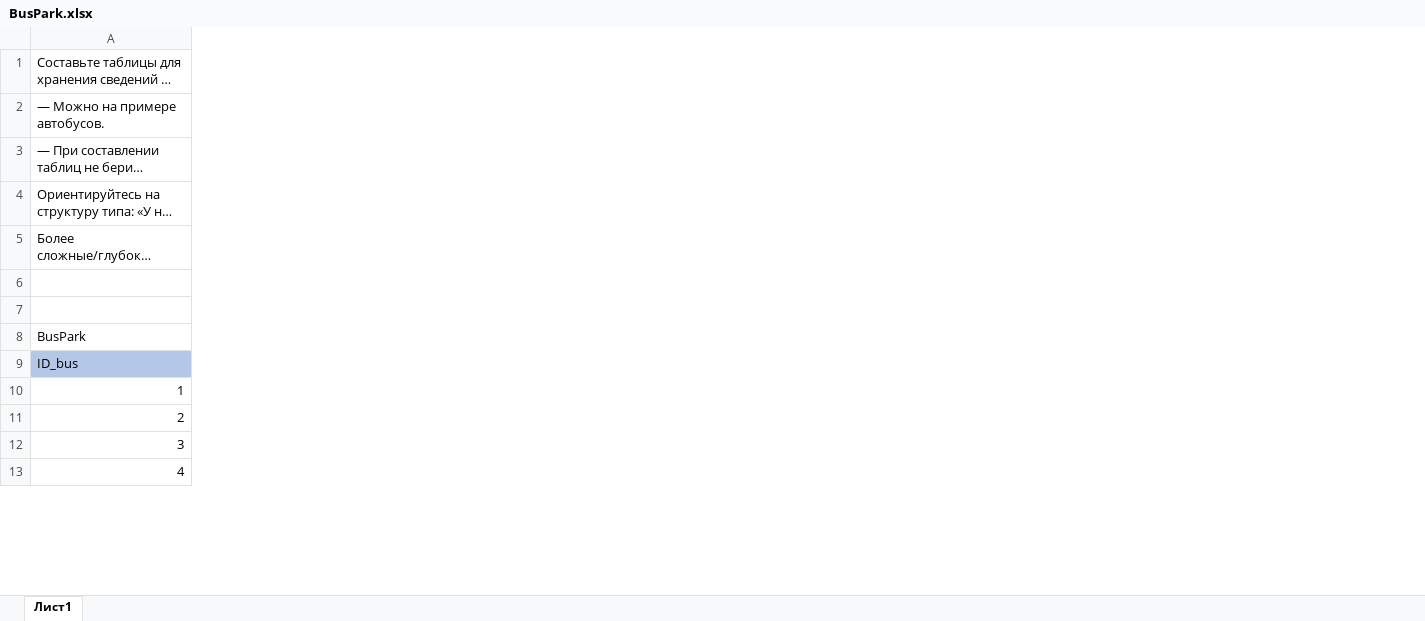
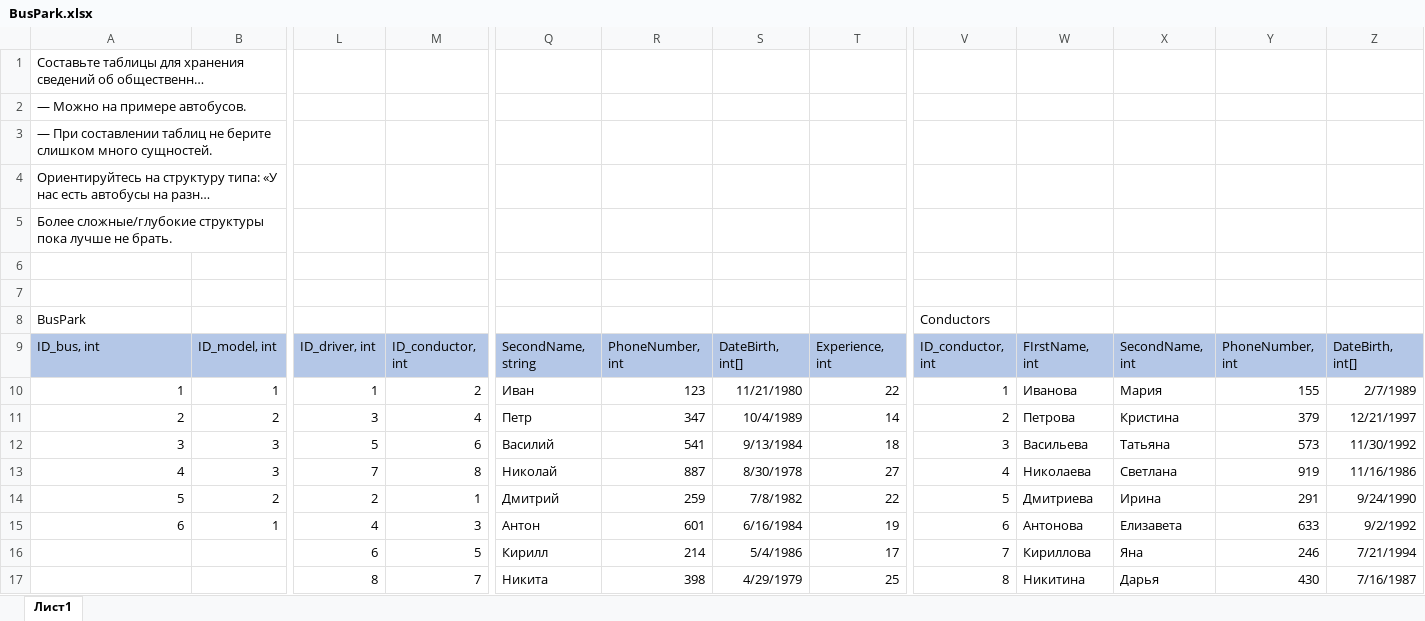
Before and after one commit to Namcorp1/GB_database, an Excel workbook: homework001/BusPark.xlsx, sheet Лист1, drawn as a sheet; only a part is shown, gaps mark what is left out; long unchanged cells end in …; values as stored, in another font and other column widths than the file's, no borders; removed rows and columns are numbered as before the commit, all else as after; rows hold the shown columns only; the diff covers the shown part only; the diff names each change by its address in the sheet, - before the commit and + after, or states it on an @@ line.

```diff
--- a/homework001/BusPark.xlsx (sheet Лист1)
+++ b/homework001/BusPark.xlsx (sheet Лист1)
+column B, rows 10-12: 1 | 2 | 3
+column L, rows 10-12: 1 | 3 | 5; row 16: 6
+column M, rows 10-12: 2 | 4 | 6; row 16: 5
+column Q, rows 10-12: Иван | Петр | Василий; row 16: Кирилл
+column R, rows 10-12: 123 | 347 | 541; row 16: 214
+column S, rows 10-12: 11/21/1980 | 10/4/1989 | 9/13/1984; row 16: 5/4/1986
+column T, rows 10-12: 22 | 14 | 18; row 16: 17
+column V, rows 10-12: 1 | 2 | 3; row 16: 7
+column W, rows 10-12: Иванова | Петрова | Васильева; row 16: Кириллова
+column X, rows 10-12: Мария | Кристина | Татьяна; row 16: Яна
+column Y, rows 10-12: 155 | 379 | 573; row 16: 246
+column Z, rows 10-12: 2/7/1989 | 12/21/1997 | 11/30/1992; row 16: 7/21/1994
-row 8: BusPark
-row 9: ID_bus
+row 8: BusPark |  |  |  |  |  |  |  | Conductors
+row 9: ID_bus, int | ID_model, int | ID_driver, int | ID_conductor, int | SecondName, string | PhoneNumber, int | DateBirth, int[] | Experience, int | ID_conductor, int | FIrstName, int | SecondName, int | PhoneNumber, int | DateBirth, int[]
+row 13: 4 | 3 | 7 | 8 | Николай | 887 | 8/30/1978 | 27 | 4 | Николаева | Светлана | 919 | 11/16/1986
+row 14: 5 | 2 | 2 | 1 | Дмитрий | 259 | 7/8/1982 | 22 | 5 | Дмитриева | Ирина | 291 | 9/24/1990
+row 15: 6 | 1 | 4 | 3 | Антон | 601 | 6/16/1984 | 19 | 6 | Антонова | Елизавета | 633 | 9/2/1992
@@ column A renumbered between rows 16 and 19 @@
+row 17:  |  | 8 | 7 | Никита | 398 | 4/29/1979 | 25 | 8 | Никитина | Дарья | 430 | 7/16/1987
```
Also changed, not shown: 9 removed rows, 2 added columns, 5 removed columns and 15 edited cells elsewhere in this sheet, 10 other files.
